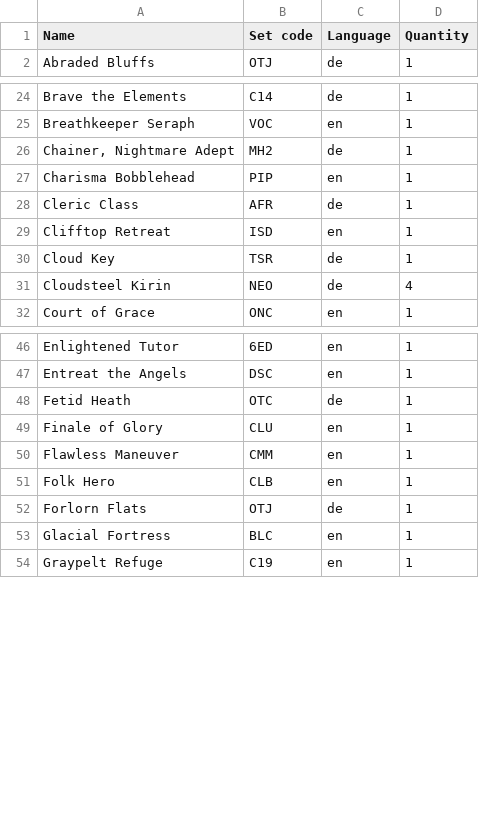
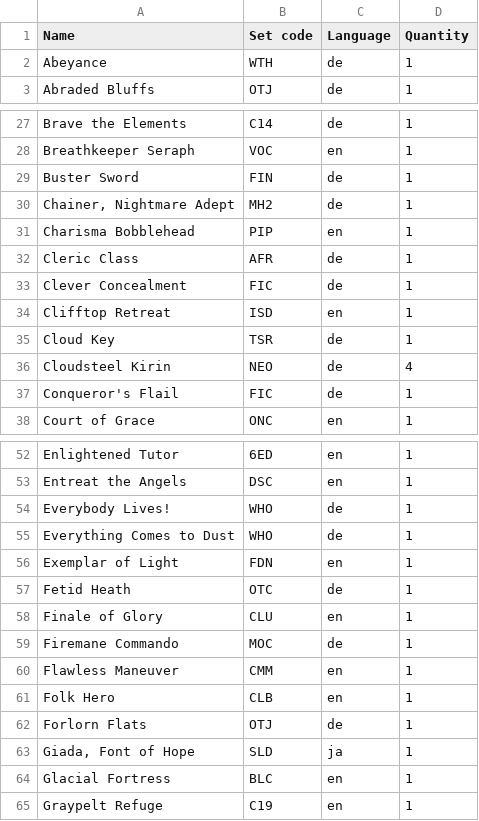
Before and after one commit to Juvinhel/Magic-the-Gathering, a CSV file: Collections/Additional.csv, drawn as a sheet; only a part is shown, gaps mark what is left out; the diff covers the shown part only.

Commit message:
Added: -Additional

```diff
--- a/Collections/Additional.csv
+++ b/Collections/Additional.csv
@@ -1,2 +1,3 @@
 Name,Set code,Language,Quantity
+Abeyance,WTH,de,1
 Abraded Bluffs,OTJ,de,1
@@ -25,2 +28,3 @@ Brave the Elements,C14,de,1
 Breathkeeper Seraph,VOC,en,1
+Buster Sword,FIN,de,1
 "Chainer, Nightmare Adept",MH2,de,1
@@ -28,2 +32,3 @@ Charisma Bobblehead,PIP,en,1
 Cleric Class,AFR,de,1
+Clever Concealment,FIC,de,1
 Clifftop Retreat,ISD,en,1
@@ -31,2 +36,3 @@ Cloud Key,TSR,de,1
 Cloudsteel Kirin,NEO,de,4
+Conqueror's Flail,FIC,de,1
 Court of Grace,ONC,en,1
@@ -47,4 +53,8 @@ Enlightened Tutor,6ED,en,1
 Entreat the Angels,DSC,en,1
+Everybody Lives!,WHO,de,1
+Everything Comes to Dust,WHO,de,1
+Exemplar of Light,FDN,en,1
 Fetid Heath,OTC,de,1
 Finale of Glory,CLU,en,1
+Firemane Commando,MOC,de,1
 Flawless Maneuver,CMM,en,1
@@ -52,2 +62,3 @@ Folk Hero,CLB,en,1
 Forlorn Flats,OTJ,de,1
+"Giada, Font of Hope",SLD,ja,1
 Glacial Fortress,BLC,en,1
```
Also changed, not shown: 6 added rows elsewhere in this file, Collections/Final Fantasy.csv, Owned.csv, 3 other files.
